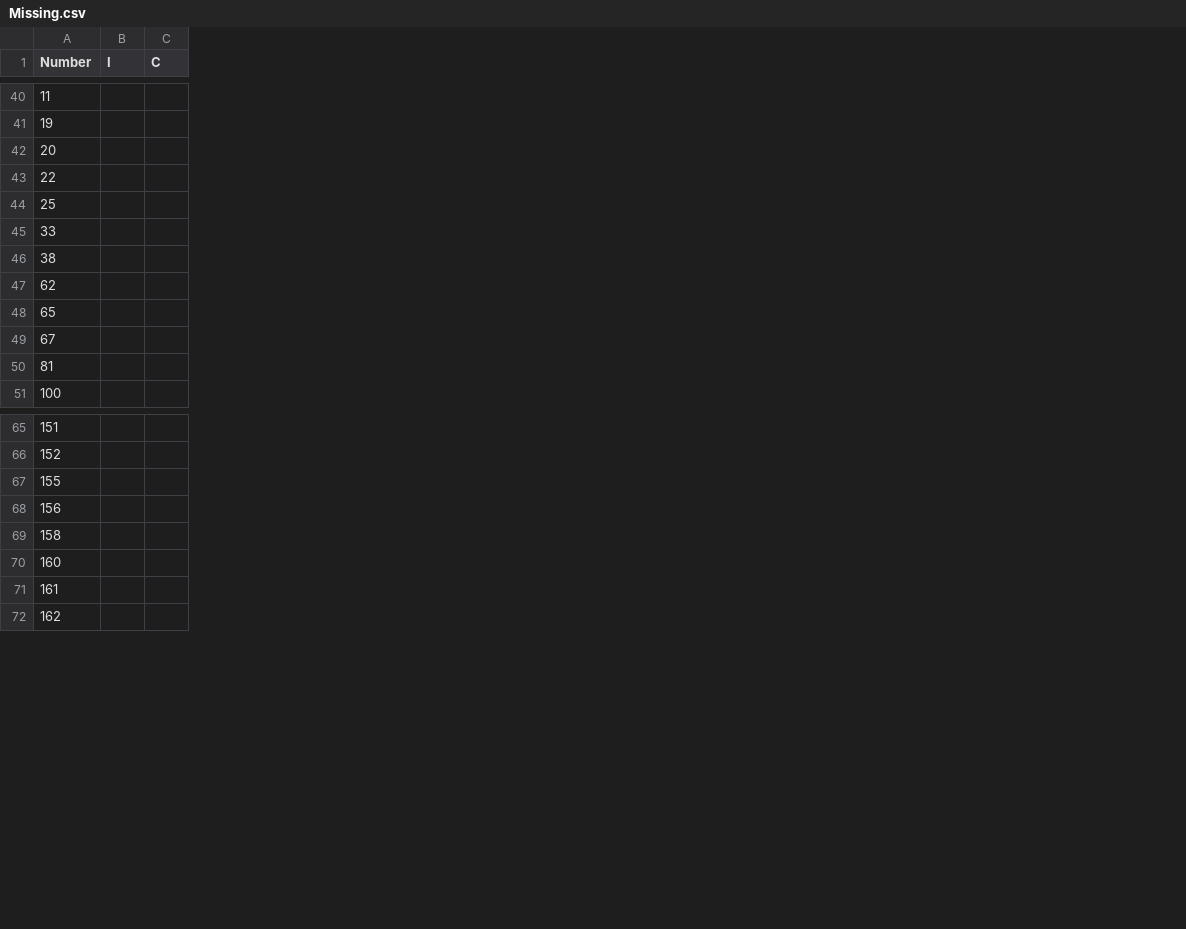
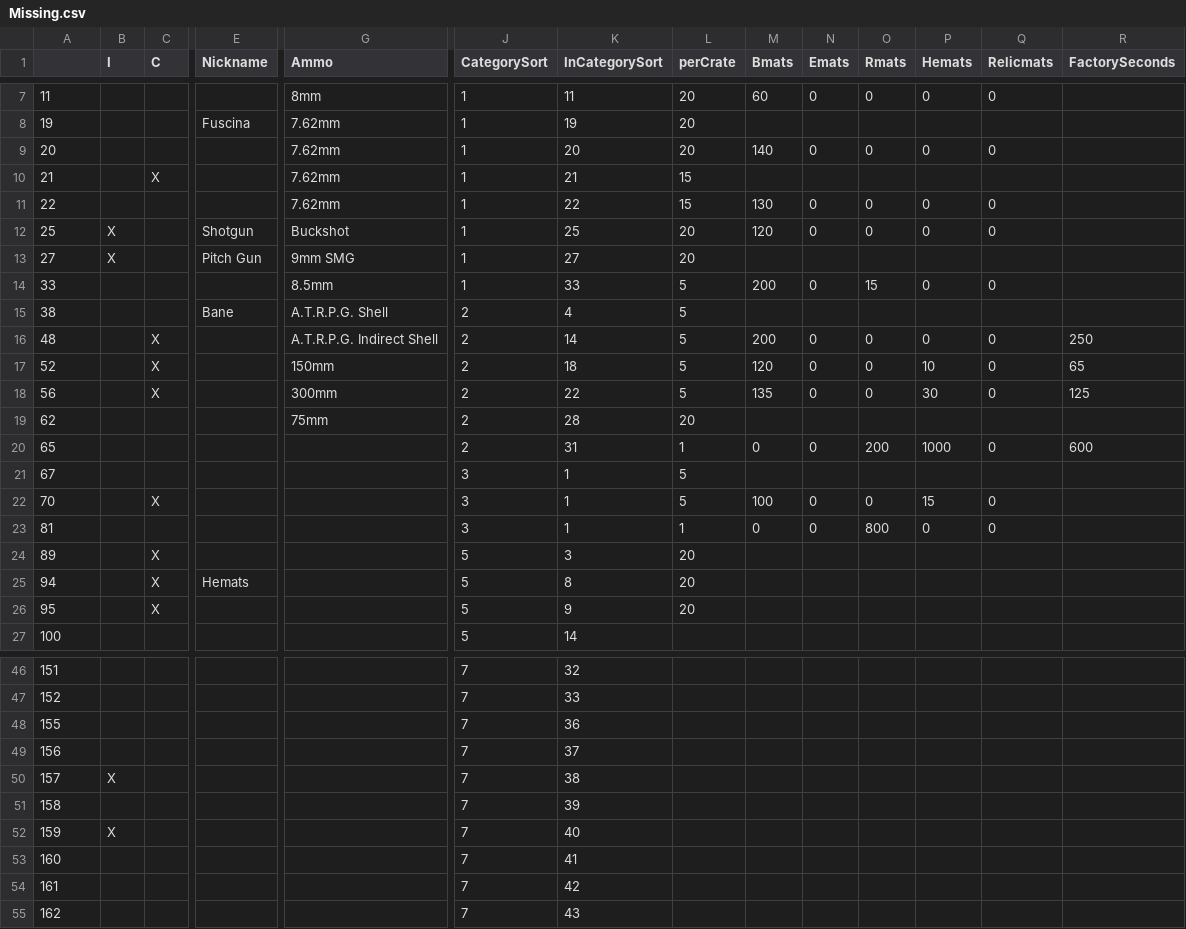
Before and after one commit to tehruttiger/Stockpiler, a CSV file: Missing.csv, drawn as a sheet; only a part is shown, gaps mark what is left out; addresses are those after the commit; the diff covers the shown part only; the diff names each change by its address in the sheet, - before the commit and + after, or states it on an @@ line.

Commit message:
Remaining files

```diff
--- a/Missing.csv
+++ b/Missing.csv
+column E (Nickname), row 8: Fuscina; row 12: Shotgun; row 15: Bane
+column G (Ammo), rows 7-9: 8mm | 7.62mm | 7.62mm; rows 11-12: 7.62mm | Buckshot; rows 14-15: 8.5mm | A.T.R.P.G. Shell; row 19: 75mm
+column J (CategorySort), rows 7-9: all 1; rows 11-12: 1 | 1; rows 14-15: 1 | 2; rows 19-21: 2 | 2 | 3; row 23: 3; row 27: 5; rows 46-49: all 7; row 51: 7; rows 53-55: all 7
+column K (InCategorySort), rows 7-9: 11 | 19 | 20; rows 11-12: 22 | 25; rows 14-15: 33 | 4; rows 19-21: 28 | 31 | 1; row 23: 1; row 27: 14; rows 46-49: 32 | 33 | 36 | 37; row 51: 39; rows 53-55: 41 | 42 | 43
+column L (perCrate), rows 7-9: all 20; rows 11-12: 15 | 20; rows 14-15: 5 | 5; rows 19-21: 20 | 1 | 5; row 23: 1
+column M (Bmats), rows 7-9: 60 |  | 140; rows 11-12: 130 | 120; row 14: 200; row 20: 0; row 23: 0
+column N (Emats), rows 7-9: 0 |  | 0; rows 11-12: 0 | 0; row 14: 0; row 20: 0; row 23: 0
+column O (Rmats), rows 7-9: 0 |  | 0; rows 11-12: 0 | 0; row 14: 15; row 20: 200; row 23: 800
+column P (Hemats), rows 7-9: 0 |  | 0; rows 11-12: 0 | 0; row 14: 0; row 20: 1000; row 23: 0
+column Q (Relicmats), rows 7-9: 0 |  | 0; rows 11-12: 0 | 0; row 14: 0; row 20: 0; row 23: 0
+column R (FactorySeconds), row 20: 600
-A1: Number
+A1: (empty)
@@ row 29 moved to row 10: 21 @@
-B12 (I): (empty)
+B12 (I): X
@@ row 3 moved to row 13: 27 @@
@@ row 18 moved to row 16: 48 @@
@@ row 20 moved to row 17: 52 @@
@@ row 21 moved to row 18: 56 @@
@@ row 23 moved to row 22: 70 @@
@@ row 8 moved to row 50: 157 @@
@@ row 9 moved to row 52: 159 @@
```
Also changed, not shown: 10 removed rows, 12 moved rows and 1 edited cell elsewhere in this file.
